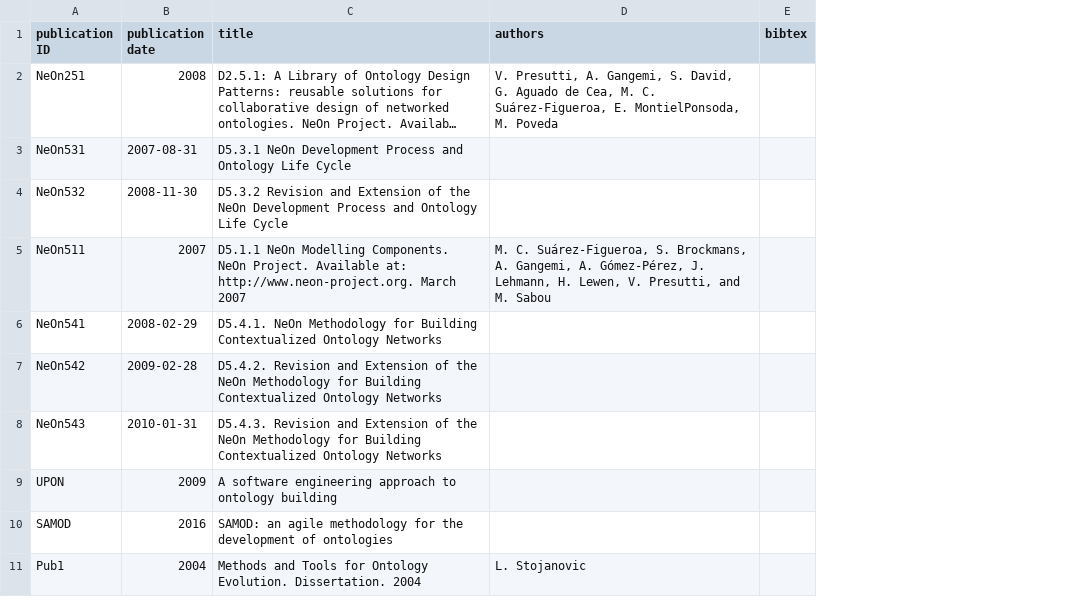
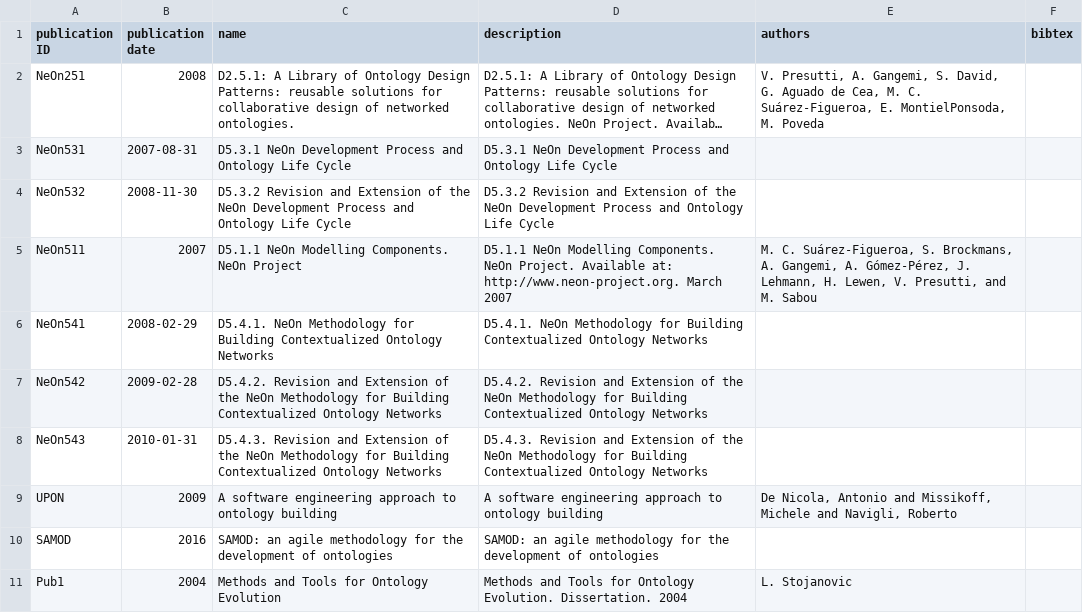
Before and after one commit to IDLabResearch/ontoboldt, a CSV file: mapping-example/Publications.csv, drawn as a sheet; only a part is shown; long unchanged cells end in …; addresses are those after the commit; the diff names each change by its address in the sheet, - before the commit and + after, or states it on an @@ line.

Commit message:
Added source publications to mapping

```diff
--- a/mapping-example/Publications.csv
+++ b/mapping-example/Publications.csv
+column C (name), rows 2-11: D2.5.1: A Library of Ontology Design Patterns: reusable solutions for collaborative design of networked ontologies. | D5.3.1 NeOn Development Process and Ontology Life Cycle | D5.3.2 Revision and Extension of the NeOn Development Process and Ontology Life Cycle | D5.1.1 NeOn Modelling Components. NeOn Project | D5.4.1. NeOn Methodology for Building Contextualized Ontology Networks | D5.4.2. Revision and Extension of the NeOn Methodology for Building Contextualized Ontology Networks | D5.4.3. Revision and Extension of the NeOn Methodology for Building Contextualized Ontology Networks | A software engineering approach to ontology building | SAMOD: an agile methodology for the development of ontologies | Methods and Tools for Ontology Evolution
-D1: title
+D1: description
-E9 (authors): (empty)
+E9 (authors): De Nicola, Antonio and Missikoff, Michele and Navigli, Roberto
```
Also changed, not shown: 2 other files.
